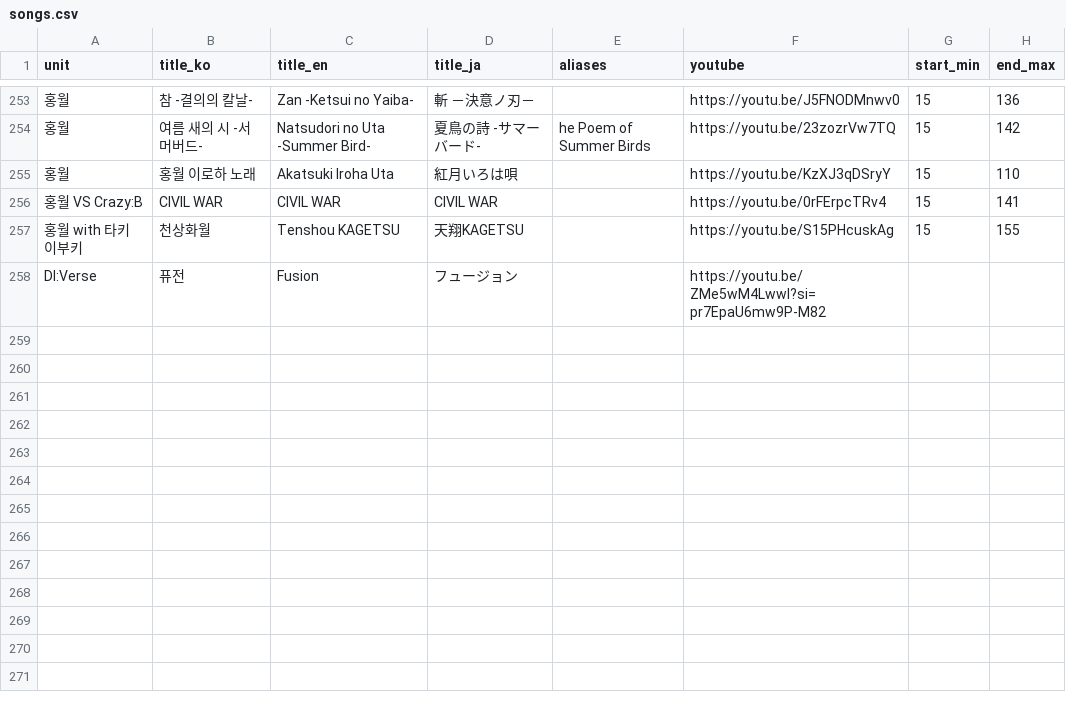
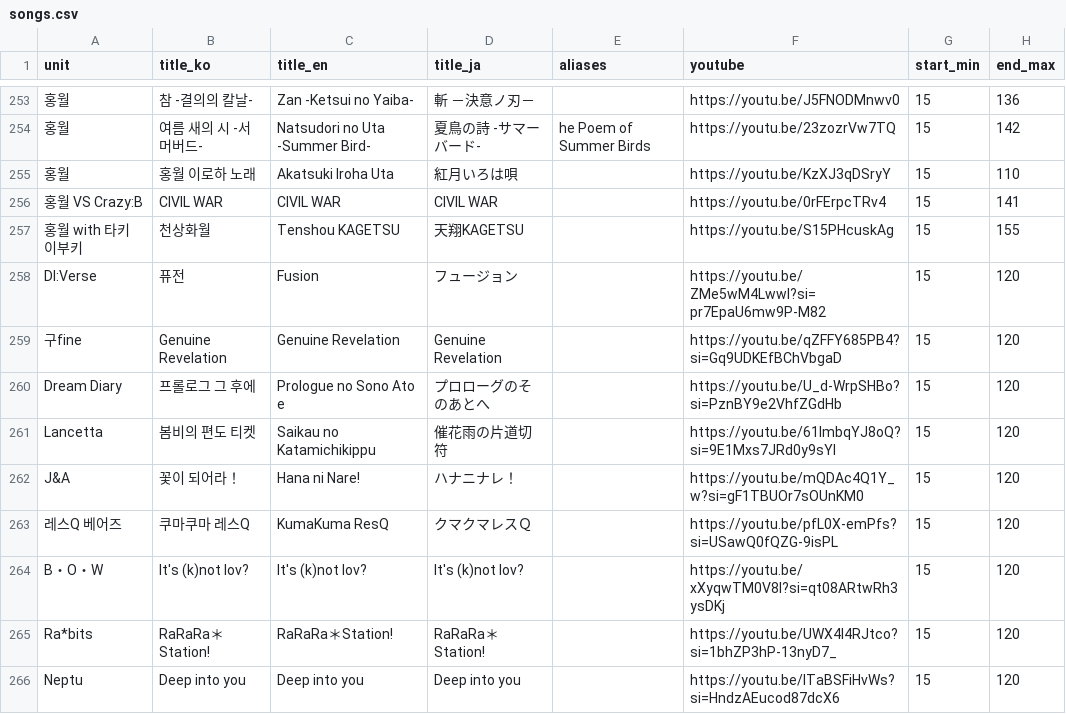
Before and after one commit to SilverStar0123/PickYours_test, a CSV file: public/songs.csv, drawn as a sheet; only a part is shown, gaps mark what is left out; the diff names each change by its address in the sheet, - before the commit and + after, or states it on an @@ line.

Commit message:
Add files via upload

```diff
--- a/public/songs.csv
+++ b/public/songs.csv
-G258 (start_min): (empty)
+G258 (start_min): 15
-H258 (end_max): (empty)
+H258 (end_max): 120
+row 259: 구fine | Genuine Revelation | Genuine Revelation | Genuine Revelation |  | https://youtu.be/qZFFY685PB4?si=Gq9UDKEfBChVbgaD | 15 | 120
+row 260: Dream Diary | 프롤로그 그 후에 | Prologue no Sono Ato e | プロローグのそのあとへ |  | https://youtu.be/U_d-WrpSHBo?si=PznBY9e2VhfZGdHb | 15 | 120
+row 261: Lancetta | 봄비의 편도 티켓 | Saikau no Katamichikippu | 催花雨の片道切符 |  | https://youtu.be/61ImbqYJ8oQ?si=9E1Mxs7JRd0y9sYI | 15 | 120
+row 262: J&A | 꽃이 되어라！ | Hana ni Nare! | ハナニナレ！ |  | https://youtu.be/mQDAc4Q1Y_w?si=gF1TBUOr7sOUnKM0 | 15 | 120
+row 263: 레스Q 베어즈 | 쿠마쿠마 레스Q | KumaKuma ResQ | クマクマレスＱ |  | https://youtu.be/pfL0X-emPfs?si=USawQ0fQZG-9isPL | 15 | 120
+row 264: B・O・W | It's (k)not lov? | It's (k)not lov? | It's (k)not lov? |  | https://youtu.be/xXyqwTM0V8I?si=qt08ARtwRh3ysDKj | 15 | 120
+row 265: Ra*bits | RaRaRa＊Station! | RaRaRa＊Station! | RaRaRa＊Station! |  | https://youtu.be/UWX4I4RJtco?si=1bhZP3hP-13nyD7_ | 15 | 120
+row 266: Neptu | Deep into you | Deep into you | Deep into you |  | https://youtu.be/ITaBSFiHvWs?si=HndzAEucod87dcX6 | 15 | 120
```
